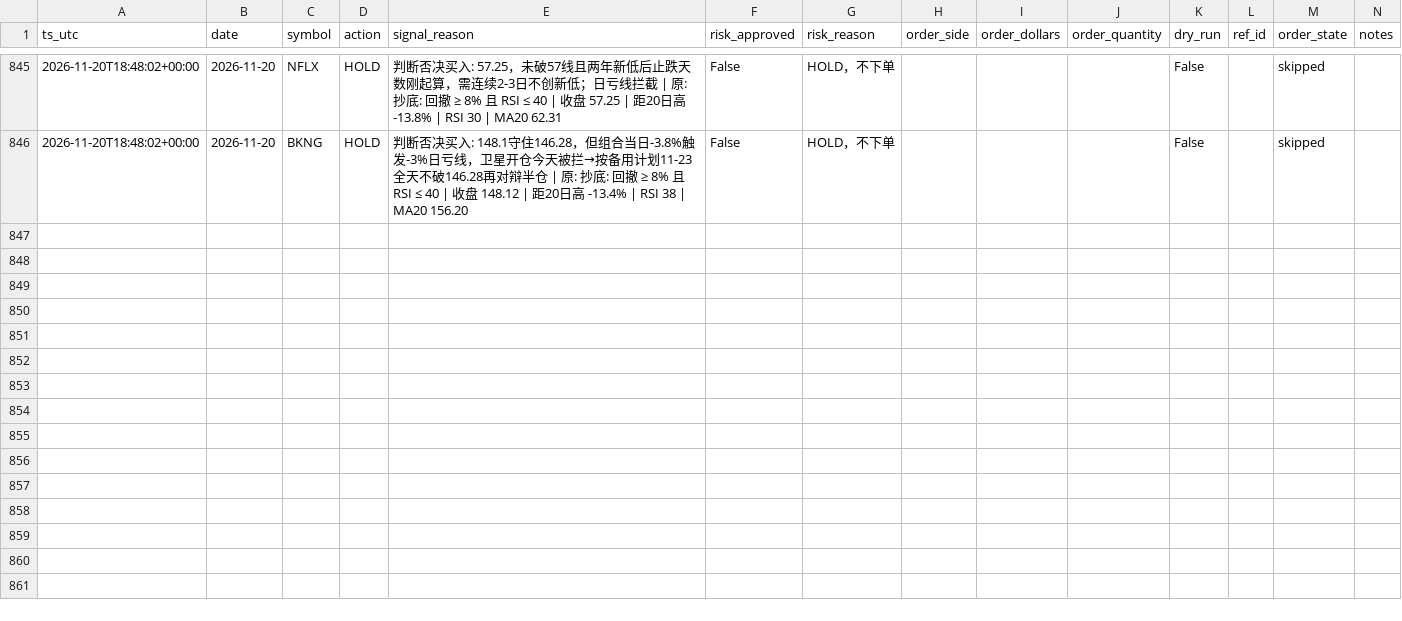
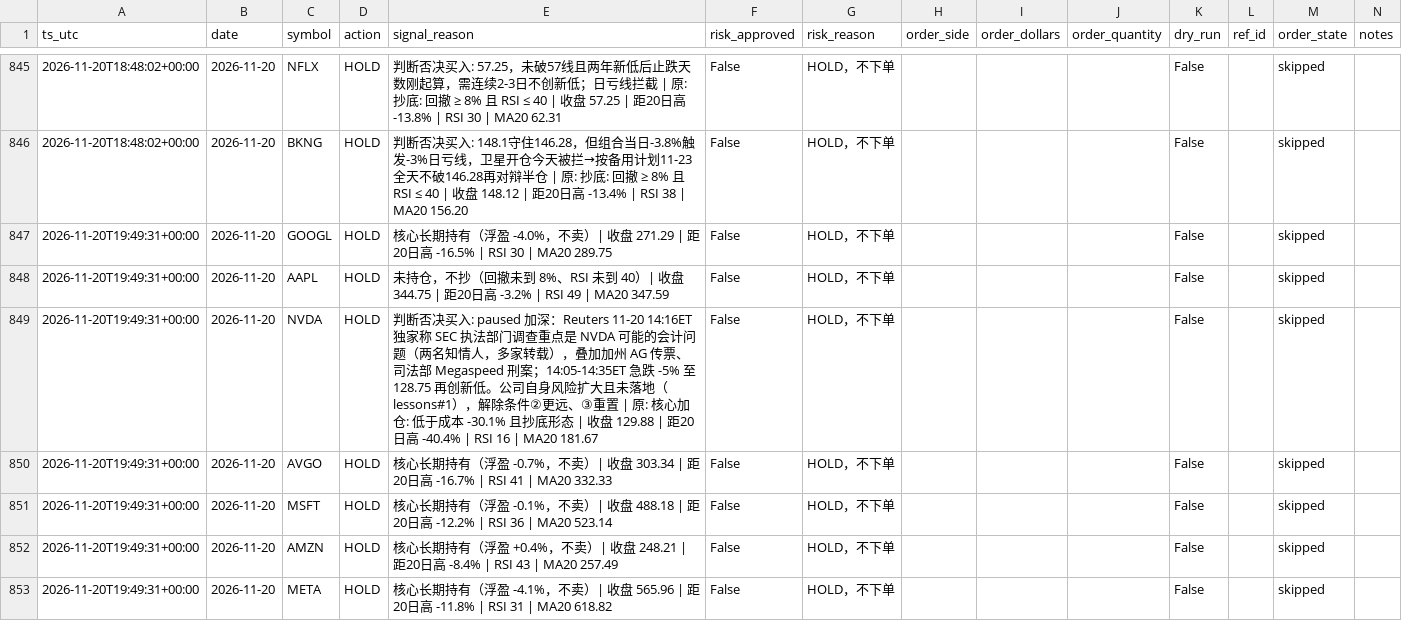
Before and after one commit to Lilylu0718/robinhood, a CSV file: decisions.csv, drawn as a sheet; only a part is shown, gaps mark what is left out; the diff covers the shown part only.

```diff
--- a/decisions.csv
+++ b/decisions.csv
@@ -846 +846,8 @@ ts_utc,date,symbol,action,signal_reason,risk_approved,risk_reason,order_side,ord
 2026-11-20T18:48:02+00:00,2026-11-20,BKNG,HOLD,判断否决买入: 148.1守住146.28，但组合当日-3.8%触发-3%日亏线，卫星开仓今天被拦→按备用计划11-23全天不破146.28再对辩半仓 | 原: 抄底: 回撤 ≥ 8% 且 RSI ≤ 40 | 收盘 148.12 | 距20日高 -13.4% | RSI 38 | MA20 156.20,False,HOLD，不下单,,,,False,,skipped,
+2026-11-20T19:49:31+00:00,2026-11-20,GOOGL,HOLD,核心长期持有（浮盈 -4.0%，不卖）| 收盘 271.29 | 距20日高 -16.5% | RSI 30 | MA20 289.75,False,HOLD，不下单,,,,False,,skipped,
+2026-11-20T19:49:31+00:00,2026-11-20,AAPL,HOLD,未持仓，不抄（回撤未到 8%、RSI 未到 40）| 收盘 344.75 | 距20日高 -3.2% | RSI 49 | MA20 347.59,False,HOLD，不下单,,,,False,,skipped,
+2026-11-20T19:49:31+00:00,2026-11-20,NVDA,HOLD,判断否决买入: paused 加深：Reuters 11-20 14:16ET 独家称 SEC 执法部门调查重点是 NVDA 可能的会计问题（两名知情人，多家转载），叠加加州 AG 传票、司法部 Megaspeed 刑案；14:05-14:35ET 急跌 -5% 至 128.75 再创新低。公司自身风险扩大且未落地（lessons#1），解除条件②更远、③重置 | 原: 核心加仓: 低于成本 -30.1% 且抄底形态 | 收盘 129.88 | 距20日高 -40.4% | RSI 16 | MA20 181.67,False,HOLD，不下单,,,,False,,skipped,
+2026-11-20T19:49:31+00:00,2026-11-20,AVGO,HOLD,核心长期持有（浮盈 -0.7%，不卖）| 收盘 303.34 | 距20日高 -16.7% | RSI 41 | MA20 332.33,False,HOLD，不下单,,,,False,,skipped,
+2026-11-20T19:49:31+00:00,2026-11-20,MSFT,HOLD,核心长期持有（浮盈 -0.1%，不卖）| 收盘 488.18 | 距20日高 -12.2% | RSI 36 | MA20 523.14,False,HOLD，不下单,,,,False,,skipped,
+2026-11-20T19:49:31+00:00,2026-11-20,AMZN,HOLD,核心长期持有（浮盈 +0.4%，不卖）| 收盘 248.21 | 距20日高 -8.4% | RSI 43 | MA20 257.49,False,HOLD，不下单,,,,False,,skipped,
+2026-11-20T19:49:31+00:00,2026-11-20,META,HOLD,核心长期持有（浮盈 -4.1%，不卖）| 收盘 565.96 | 距20日高 -11.8% | RSI 31 | MA20 618.82,False,HOLD，不下单,,,,False,,skipped,
```
Also changed, not shown: 7 added rows elsewhere in this file, equity.csv, 4 other files.
